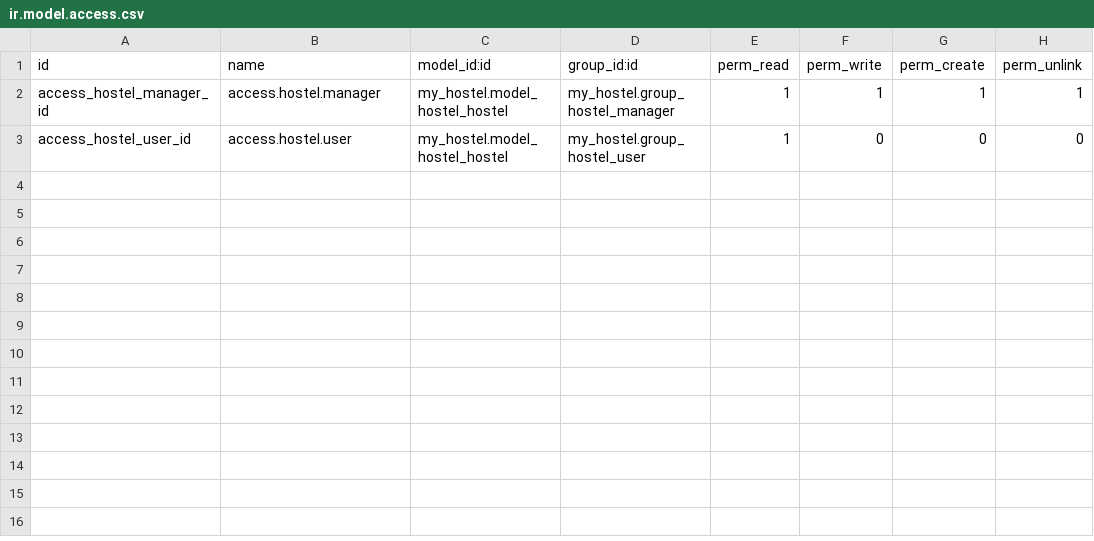
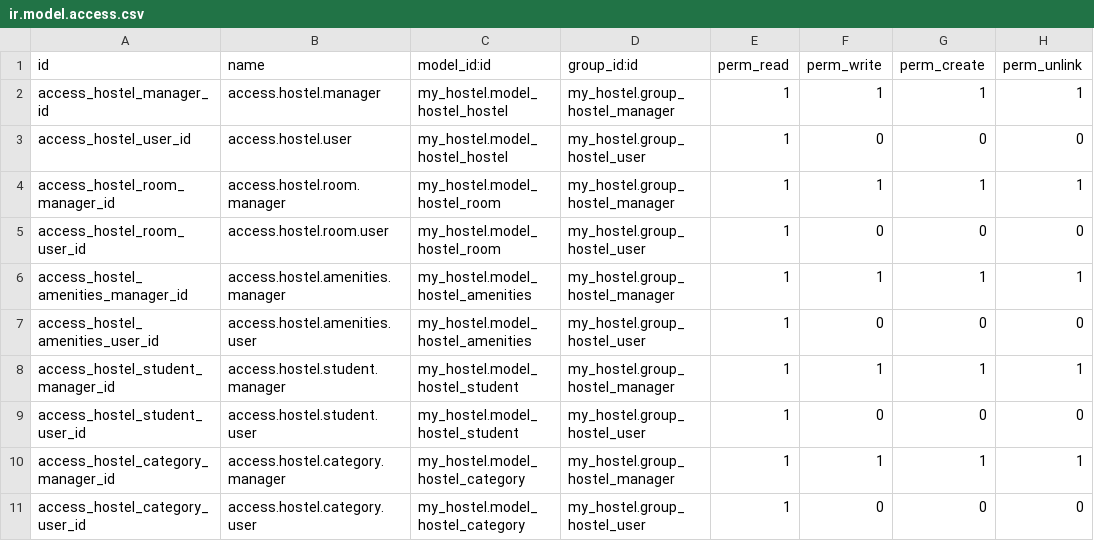
Before and after one commit to PisethChuon/Odoo-dev, a CSV file: security/ir.model.access.csv, drawn as a sheet.

Commit message:
Updated

```diff
--- a/security/ir.model.access.csv
+++ b/security/ir.model.access.csv
@@ -3 +3,9 @@ access_hostel_manager_id,access.hostel.manager,my_hostel.model_hostel_hostel,my_
 access_hostel_user_id,access.hostel.user,my_hostel.model_hostel_hostel,my_hostel.group_hostel_user,1,0,0,0
+access_hostel_room_manager_id,access.hostel.room.manager,my_hostel.model_hostel_room,my_hostel.group_hostel_manager,1,1,1,1
+access_hostel_room_user_id,access.hostel.room.user,my_hostel.model_hostel_room,my_hostel.group_hostel_user,1,0,0,0
+access_hostel_amenities_manager_id,access.hostel.amenities.manager,my_hostel.model_hostel_amenities,my_hostel.group_hostel_manager,1,1,1,1
+access_hostel_amenities_user_id,access.hostel.amenities.user,my_hostel.model_hostel_amenities,my_hostel.group_hostel_user,1,0,0,0
+access_hostel_student_manager_id,access.hostel.student.manager,my_hostel.model_hostel_student,my_hostel.group_hostel_manager,1,1,1,1
+access_hostel_student_user_id,access.hostel.student.user,my_hostel.model_hostel_student,my_hostel.group_hostel_user,1,0,0,0
+access_hostel_category_manager_id,access.hostel.category.manager,my_hostel.model_hostel_category,my_hostel.group_hostel_manager,1,1,1,1
+access_hostel_category_user_id,access.hostel.category.user,my_hostel.model_hostel_category,my_hostel.group_hostel_user,1,0,0,0
```
